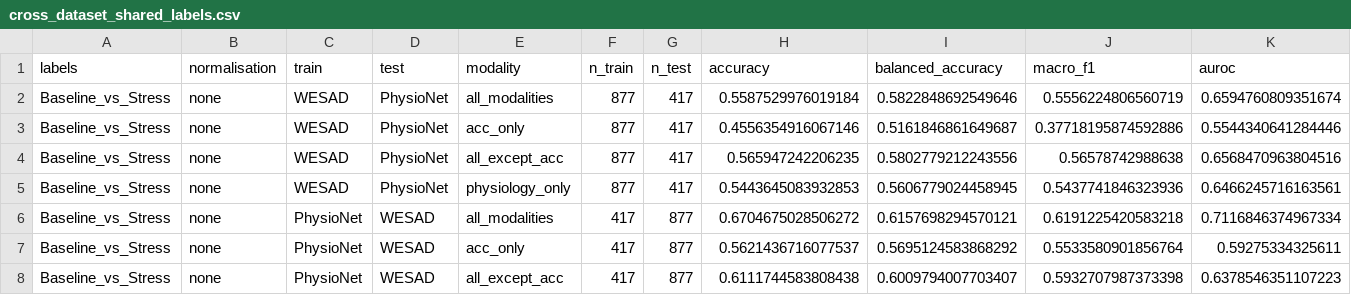
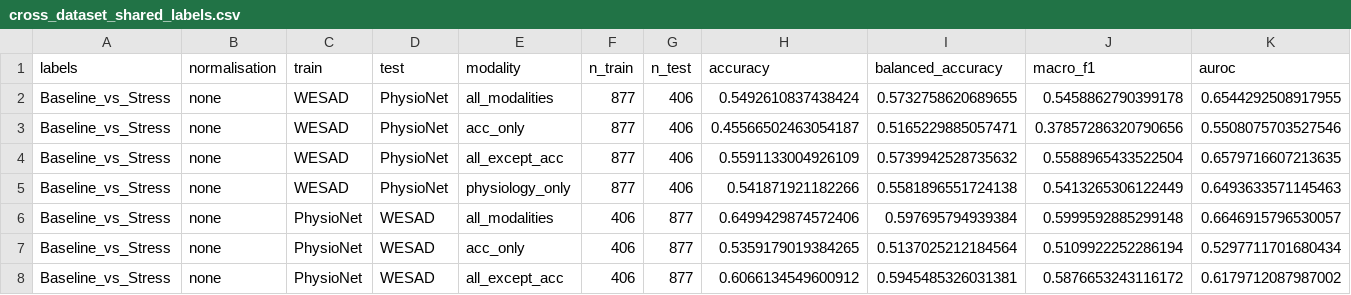
Before and after one commit to ALVAROI12/smartwatch-stress-detection, a CSV file: outputs/tables/jbhi_v2/cross_dataset_shared_labels.csv, drawn as a sheet; only a part is shown; the diff covers the shown part only.

```diff
--- a/outputs/tables/jbhi_v2/cross_dataset_shared_labels.csv
+++ b/outputs/tables/jbhi_v2/cross_dataset_shared_labels.csv
@@ -1,8 +1,8 @@
 labels,normalisation,train,test,modality,n_train,n_test,accuracy,balanced_accuracy,macro_f1,auroc
-Baseline_vs_Stress,none,WESAD,PhysioNet,all_modalities,877,417,0.5587529976019184,0.5822848692549646,0.5556224806560719,0.6594760809351674
-Baseline_vs_Stress,none,WESAD,PhysioNet,acc_only,877,417,0.4556354916067146,0.5161846861649687,0.37718195874592886,0.5544340641284446
-Baseline_vs_Stress,none,WESAD,PhysioNet,all_except_acc,877,417,0.565947242206235,0.5802779212243556,0.56578742988638,0.6568470963804516
-Baseline_vs_Stress,none,WESAD,PhysioNet,physiology_only,877,417,0.5443645083932853,0.5606779024458945,0.5437741846323936,0.6466245716163561
-Baseline_vs_Stress,none,PhysioNet,WESAD,all_modalities,417,877,0.6704675028506272,0.6157698294570121,0.6191225420583218,0.7116846374967334
-Baseline_vs_Stress,none,PhysioNet,WESAD,acc_only,417,877,0.5621436716077537,0.5695124583868292,0.5533580901856764,0.59275334325611
-Baseline_vs_Stress,none,PhysioNet,WESAD,all_except_acc,417,877,0.6111744583808438,0.6009794007703407,0.5932707987373398,0.6378546351107223
+Baseline_vs_Stress,none,WESAD,PhysioNet,all_modalities,877,406,0.5492610837438424,0.5732758620689655,0.5458862790399178,0.6544292508917955
+Baseline_vs_Stress,none,WESAD,PhysioNet,acc_only,877,406,0.45566502463054187,0.5165229885057471,0.37857286320790656,0.5508075703527546
+Baseline_vs_Stress,none,WESAD,PhysioNet,all_except_acc,877,406,0.5591133004926109,0.5739942528735632,0.5588965433522504,0.6579716607213635
+Baseline_vs_Stress,none,WESAD,PhysioNet,physiology_only,877,406,0.541871921182266,0.5581896551724138,0.5413265306122449,0.6493633571145463
+Baseline_vs_Stress,none,PhysioNet,WESAD,all_modalities,406,877,0.6499429874572406,0.597695794939384,0.5999592885299148,0.6646915796530057
+Baseline_vs_Stress,none,PhysioNet,WESAD,acc_only,406,877,0.5359179019384265,0.5137025212184564,0.5109922252286194,0.5297711701680434
+Baseline_vs_Stress,none,PhysioNet,WESAD,all_except_acc,406,877,0.6066134549600912,0.5945485326031381,0.5876653243116172,0.6179712087987002
```
Also changed, not shown: 125 edited cells elsewhere in this file, outputs/tables/jbhi_v2/harmonization_table.csv, outputs/tables/jbhi_v2/leakage_check.csv, 4 other files.
